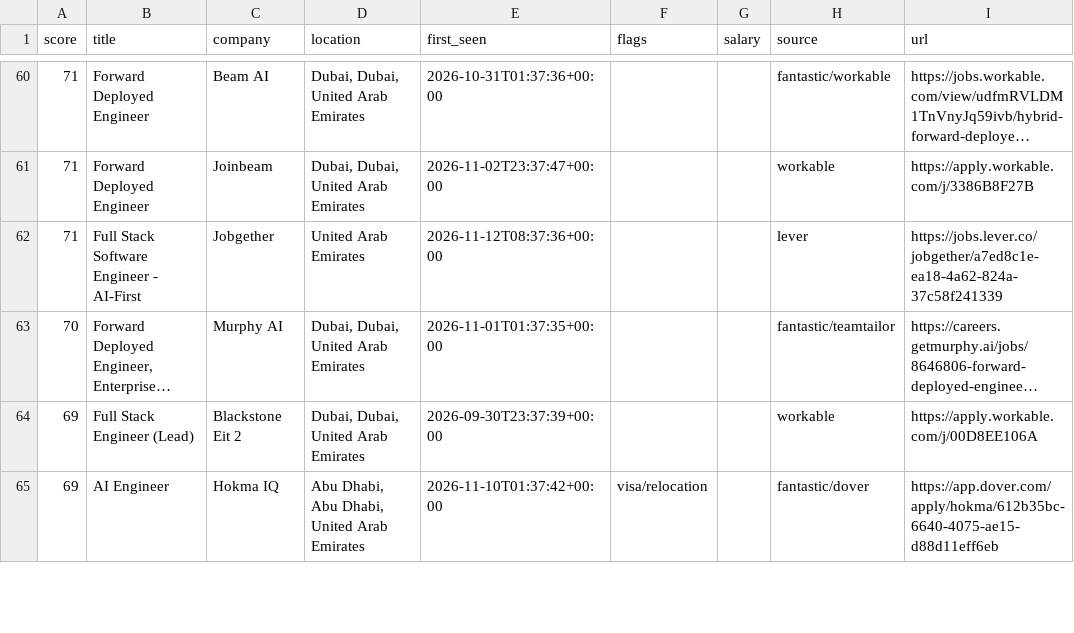
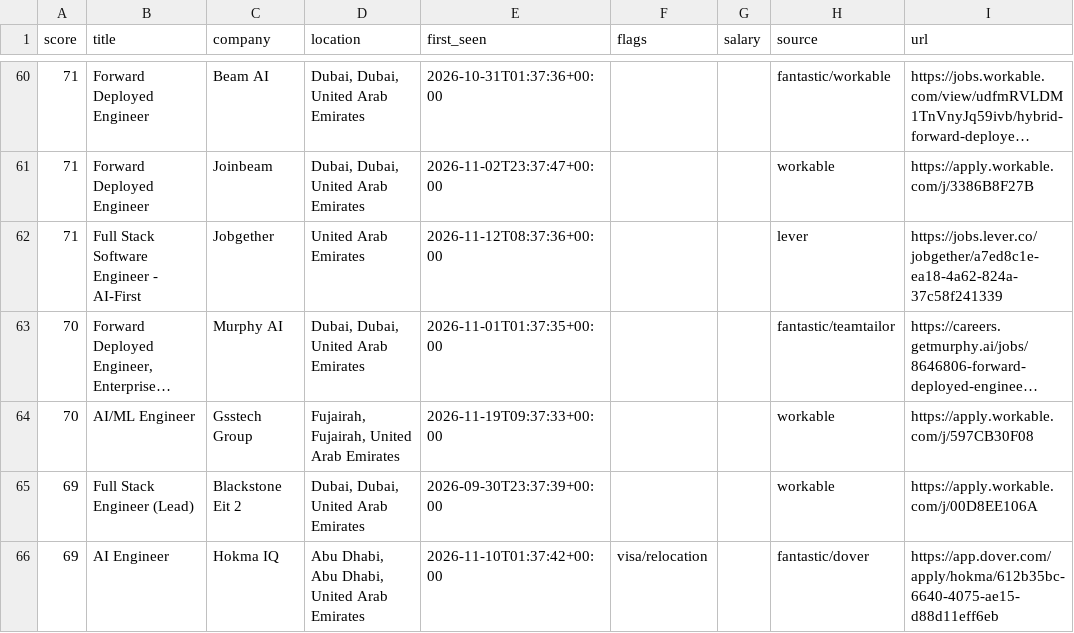
Before and after one commit to hafiz-hilalhumaid/uae-job-radar, a CSV file: data/matches.csv, drawn as a sheet; only a part is shown, gaps mark what is left out; long unchanged cells end in …; the diff names each change by its address in the sheet, - before the commit and + after, or states it on an @@ line.

```diff
--- a/data/matches.csv
+++ b/data/matches.csv
+row 64: 70 | AI/ML Engineer | Gsstech Group | Fujairah, Fujairah, United Arab Emirates | 2026-11-19T09:37:33+00:00 |  |  | workable | https://apply.workable.com/j/597CB30F08
```
Also changed, not shown: 4 other files.
